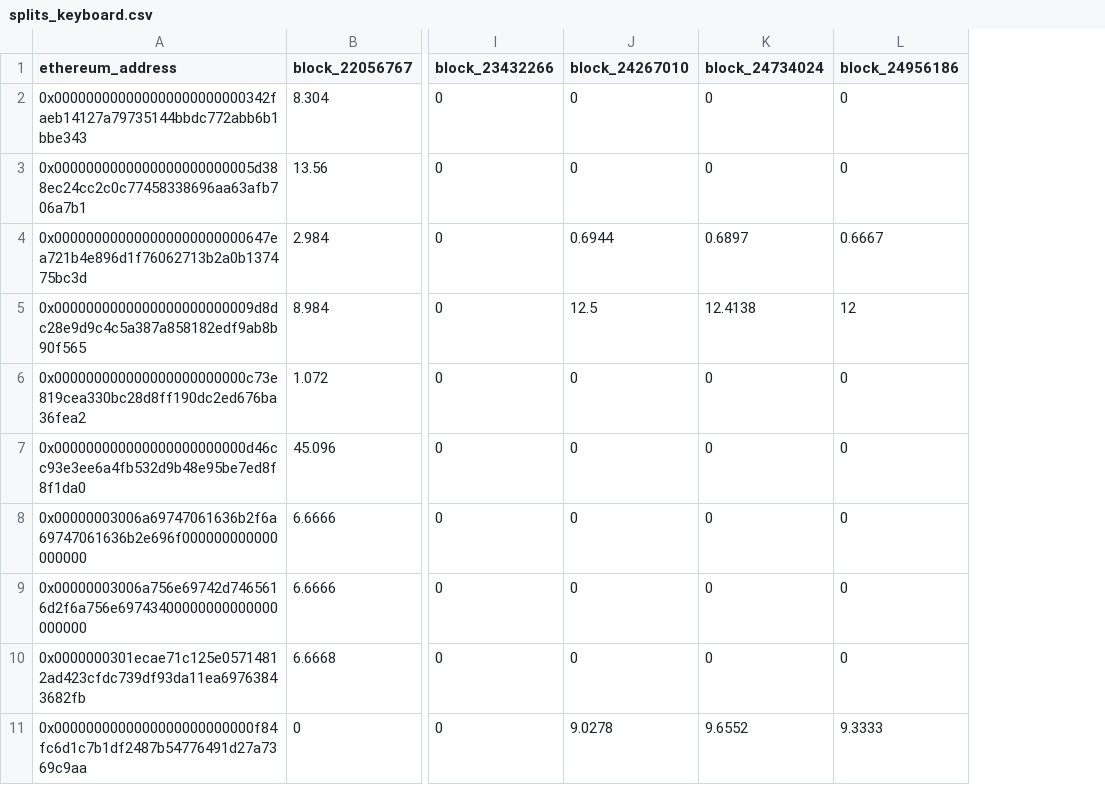
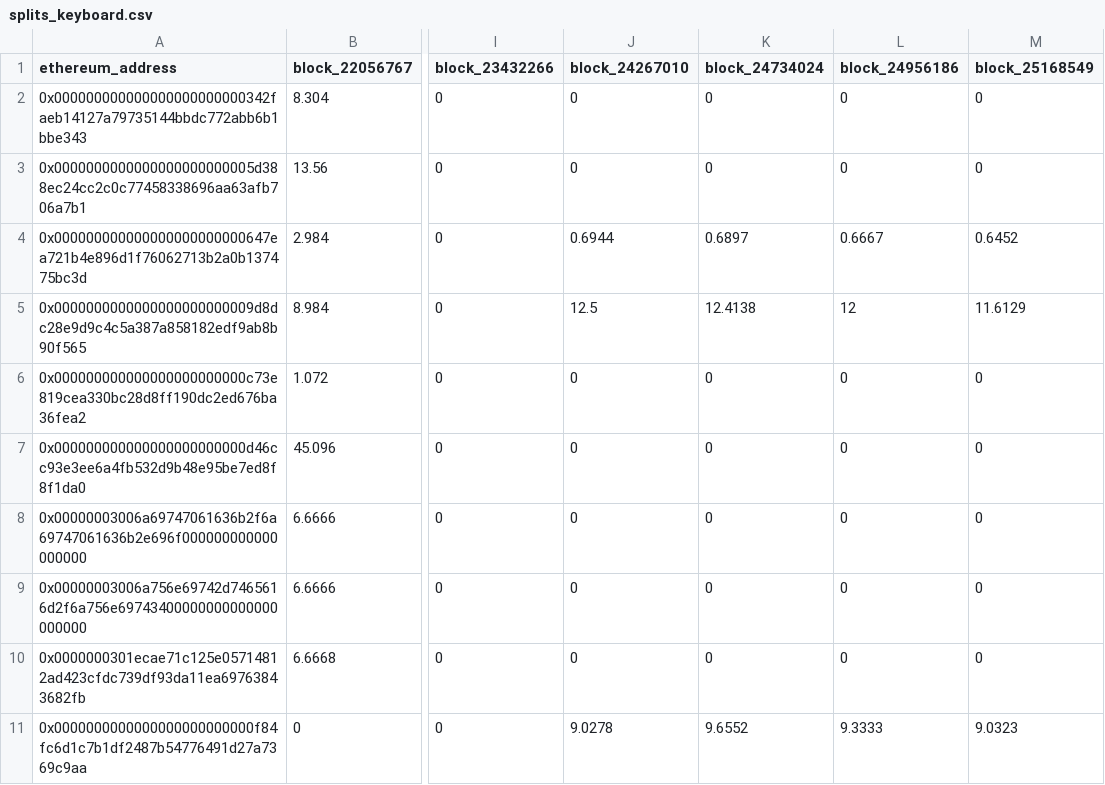
Before and after one commit to elimu-ai/web3-wiki, a CSV file: split-events/csvs/splits_keyboard.csv, drawn as a sheet; only a part is shown, gaps mark what is left out; the diff names each change by its address in the sheet, - before the commit and + after, or states it on an @@ line.

Commit message:
chore(drips💧): split events csvs, nightly build

```diff
--- a/split-events/csvs/splits_keyboard.csv
+++ b/split-events/csvs/splits_keyboard.csv
+column M (block_25168549), rows 2-11: 0 | 0 | 0.6452 | 11.6129 | 0 | 0 | 0 | 0 | 0 | 9.0323
```
Also changed, not shown: split-events/csvs/splits_herufi.csv, split-events/csvs/splits_image-picker.csv.
